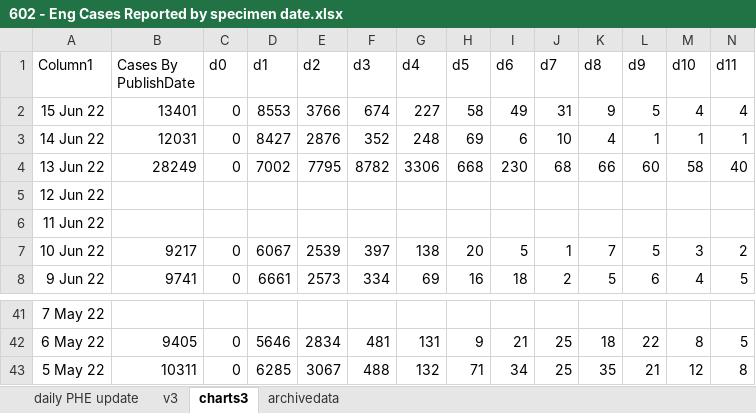
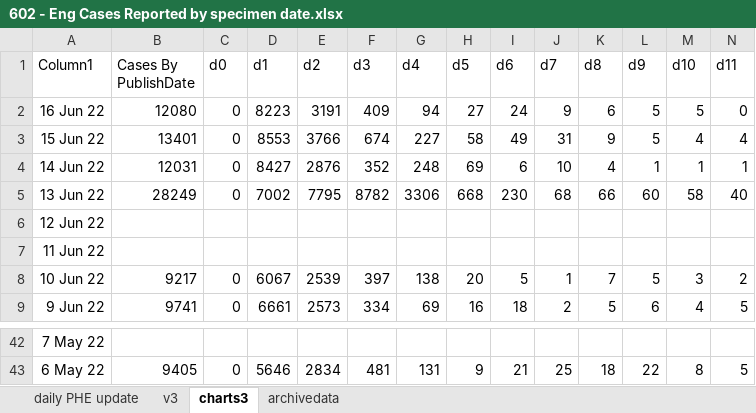
Before and after one commit to chrisdrakeuk/Cases_Reported_by_specimen_date, an Excel workbook: 602 - Eng Cases Reported by specimen date.xlsx, sheet charts3, drawn as a sheet; only a part is shown, gaps mark what is left out; values as stored, in another font and other column widths than the file's, no borders; charts and pictures and table styles not drawn; removed rows and columns are numbered as before the commit, all else as after; rows hold the shown columns only; the diff names each change by its address in the sheet, - before the commit and + after, or states it on an @@ line.

```diff
--- a/602 - Eng Cases Reported by specimen date.xlsx (sheet charts3)
+++ b/602 - Eng Cases Reported by specimen date.xlsx (sheet charts3)
+row 2: 16 Jun 22 | 12080 | 0 | 8223 | 3191 | 409 | 94 | 27 | 24 | 9 | 6 | 5 | 5 | 0
-row 43: 5 May 22 | 10311 | 0 | 6285 | 3067 | 488 | 132 | 71 | 34 | 25 | 35 | 21 | 12 | 8
```
Also changed, not shown: sheet daily PHE update, sheet archivedata, sheet v3, charts or pictures.
